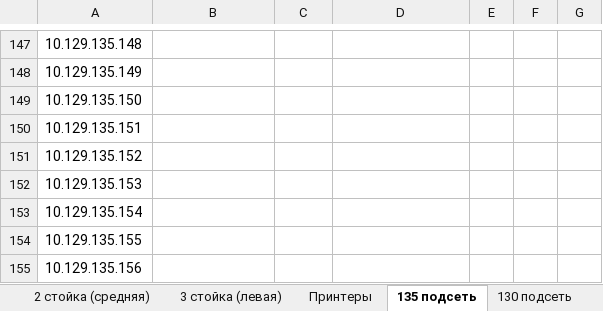
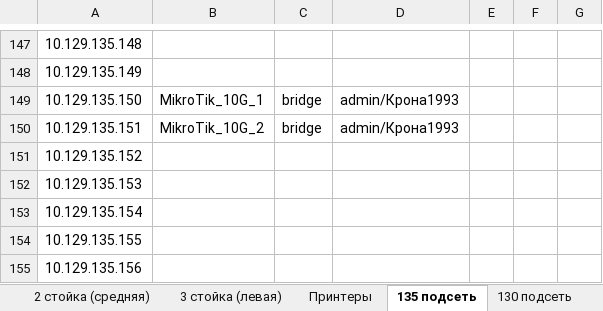
Before and after one commit to IST-Nomad/Doc, an Excel workbook: Инфраструктура Крона-Банк.xlsx, sheet 135 подсеть, drawn as a sheet; only a part is shown, gaps mark what is left out; values as stored, in another font and other column widths than the file's, no borders; the diff names each change by its address in the sheet, - before the commit and + after, or states it on an @@ line.

Commit message:
09.02.18:00

```diff
--- a/Инфраструктура Крона-Банк.xlsx (sheet 135 подсеть)
+++ b/Инфраструктура Крона-Банк.xlsx (sheet 135 подсеть)
-B149: (empty)
+B149: MikroTik_10G_1
-C149:C150: (empty)
+C149:C150: bridge
-D149:D150: (empty)
+D149:D150: admin/Крона1993
-B150: (empty)
+B150: MikroTik_10G_2
```
